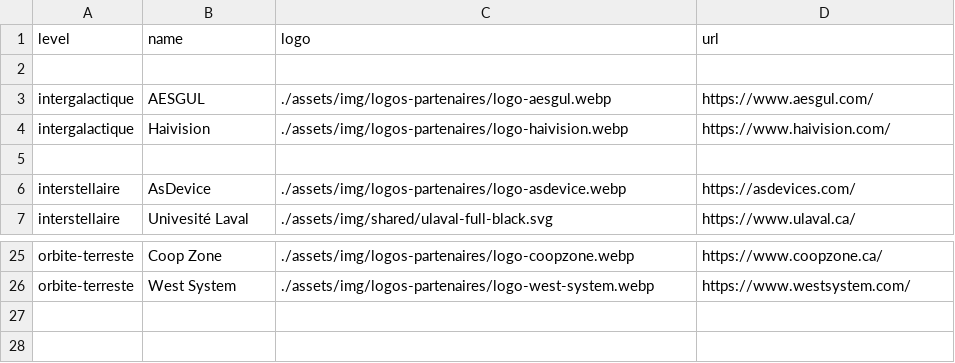
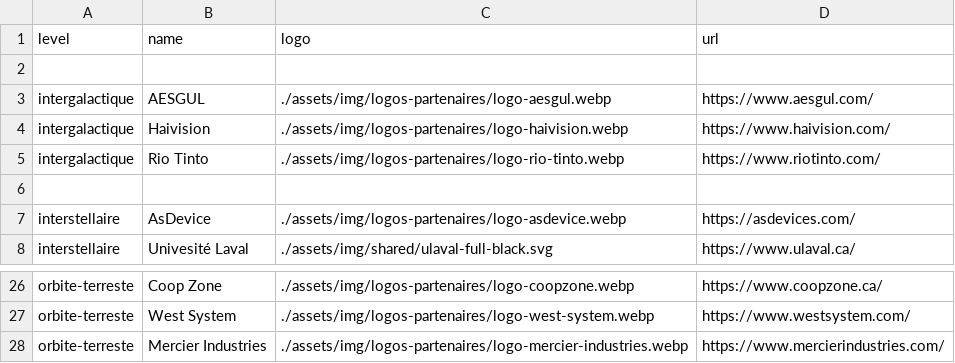
Before and after one commit to ul-gaul/website, a CSV file: src/assets/docs/parteners.csv, drawn as a sheet; only a part is shown, gaps mark what is left out.

```diff
--- a/src/assets/docs/parteners.csv
+++ b/src/assets/docs/parteners.csv
@@ -4,2 +4,3 @@ intergalactique,AESGUL,./assets/img/logos-partenaires/logo-aesgul.webp,https://w
 intergalactique, Haivision,./assets/img/logos-partenaires/logo-haivision.webp,https://www.haivision.com/
+intergalactique,Rio Tinto,./assets/img/logos-partenaires/logo-rio-tinto.webp,https://www.riotinto.com/
 
@@ -26 +27,2 @@ orbite-terreste,Coop Zone,./assets/img/logos-partenaires/logo-coopzone.webp,http
 orbite-terreste,West System,./assets/img/logos-partenaires/logo-west-system.webp,https://www.westsystem.com/
+orbite-terreste,Mercier Industries,./assets/img/logos-partenaires/logo-mercier-industries.webp,https://www.mercierindustries.com/
```
Also changed, not shown: 3 other files.
